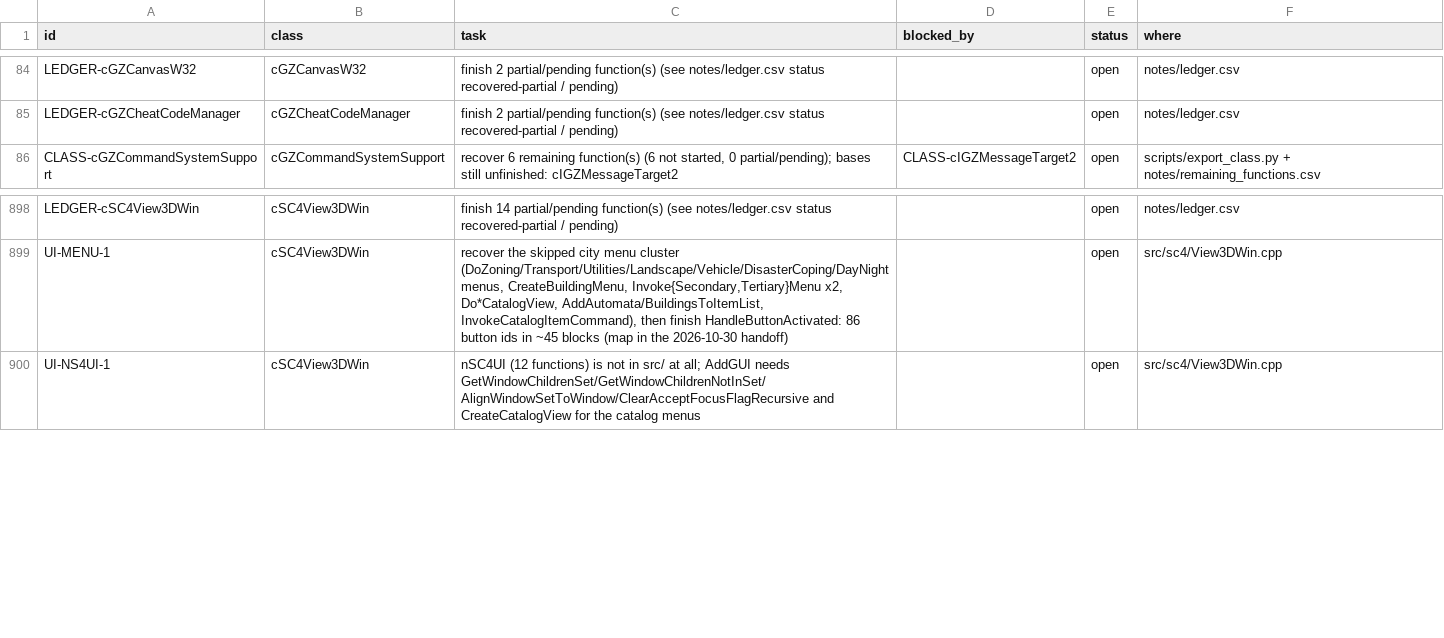
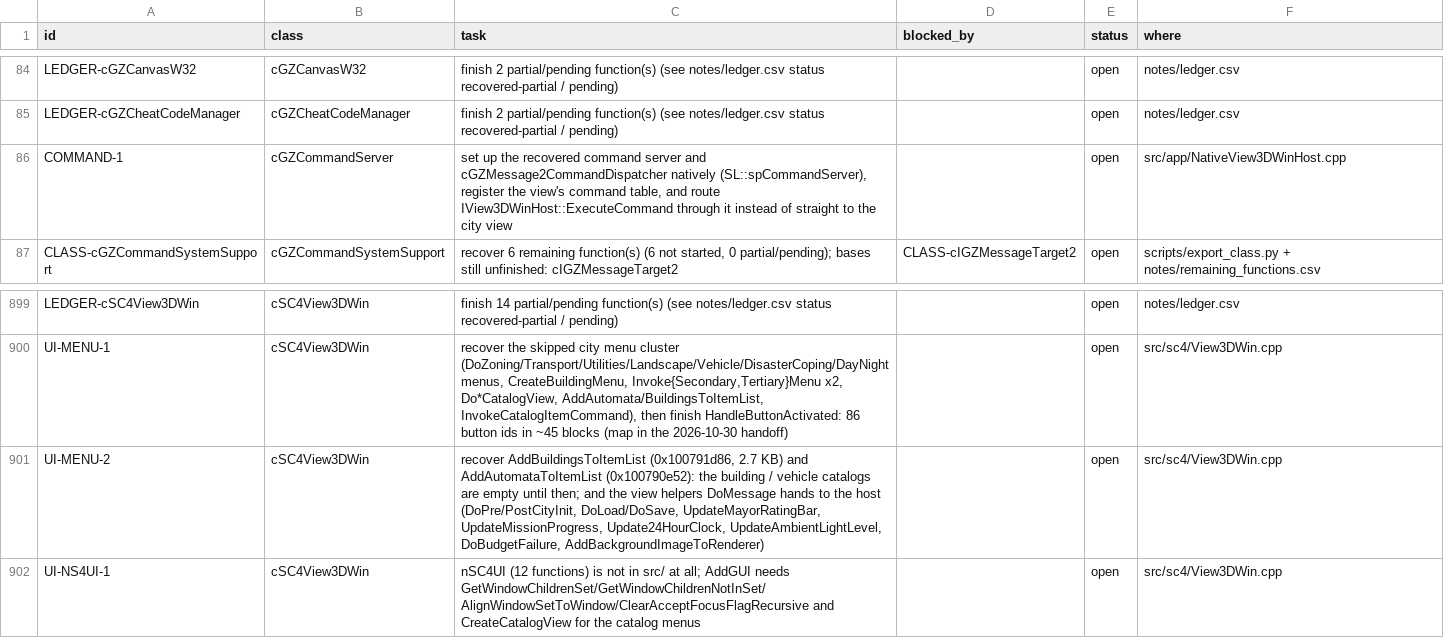
Before and after one commit to CadenKalez/DeSCAi4, a CSV file: notes/todo.csv, drawn as a sheet; only a part is shown, gaps mark what is left out.

```diff
--- a/notes/todo.csv
+++ b/notes/todo.csv
@@ -85,2 +85,3 @@ LEDGER-cGZCanvasW32,cGZCanvasW32,finish 2 partial/pending function(s) (see notes
 LEDGER-cGZCheatCodeManager,cGZCheatCodeManager,finish 2 partial/pending function(s) (see notes/ledger.csv status recovered-partial / pending),,open,notes/ledger.csv
+COMMAND-1,cGZCommandServer,"set up the recovered command server and cGZMessage2CommandDispatcher natively (SL::spCommandServer), register the view's command table, and route IView3DWinHost::ExecuteCommand through it instead of straight to the city view",,open,src/app/NativeView3DWinHost.cpp
 CLASS-cGZCommandSystemSupport,cGZCommandSystemSupport,"recover 6 remaining function(s) (6 not started, 0 partial/pending); bases still unfinished: cIGZMessageTarget2",CLASS-cIGZMessageTarget2,open,scripts/export_class.py + notes/remaining_functions.csv
@@ -899,2 +900,3 @@ LEDGER-cSC4View3DWin,cSC4View3DWin,finish 14 partial/pending function(s) (see no
 UI-MENU-1,cSC4View3DWin,"recover the skipped city menu cluster (DoZoning/Transport/Utilities/Landscape/Vehicle/DisasterCoping/DayNight menus, CreateBuildingMenu, Invoke{Secondary,Tertiary}Menu x2, Do*CatalogView, AddAutomata/BuildingsToItemList, InvokeCatalogItemCommand), then finish HandleButtonActivated: 86 button ids in ~45 blocks (map in the 2026-10-30 handoff)",,open,src/sc4/View3DWin.cpp
+UI-MENU-2,cSC4View3DWin,"recover AddBuildingsToItemList (0x100791d86, 2.7 KB) and AddAutomataToItemList (0x100790e52): the building / vehicle catalogs are empty until then; and the view helpers DoMessage hands to the host (DoPre/PostCityInit, DoLoad/DoSave, UpdateMayorRatingBar, UpdateMissionProgress, Update24HourClock, UpdateAmbientLightLevel, DoBudgetFailure, AddBackgroundImageToRenderer)",,open,src/sc4/View3DWin.cpp
 UI-NS4UI-1,cSC4View3DWin,nSC4UI (12 functions) is not in src/ at all; AddGUI needs GetWindowChildrenSet/GetWindowChildrenNotInSet/AlignWindowSetToWindow/ClearAcceptFocusFlagRecursive and CreateCatalogView for the catalog menus,,open,src/sc4/View3DWin.cpp
```
Also changed, not shown: 8 other files.
